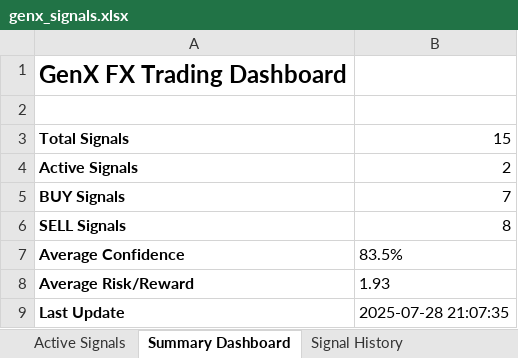
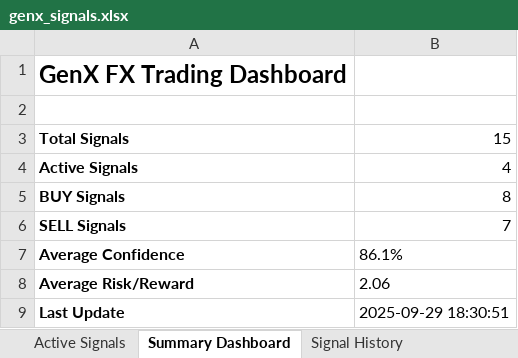
Before and after one commit to Mouy-leng/GenX_FX_0, an Excel workbook: signal_output/genx_signals.xlsx, sheet Summary Dashboard, drawn as a sheet; values as stored, in another font and other column widths than the file's, no borders; the diff names each change by its address in the sheet, - before the commit and + after, or states it on an @@ line.

```diff
--- a/signal_output/genx_signals.xlsx (sheet Summary Dashboard)
+++ b/signal_output/genx_signals.xlsx (sheet Summary Dashboard)
-B4: 2
+B4: 4
-B5: 7
+B5: 8
-B6: 8
+B6: 7
-B7: 83.5%
+B7: 86.1%
-B8: 1.93
+B8: 2.06
-B9: 2025-07-28 21:07:35
+B9: 2025-09-29 18:30:51
```
Also changed, not shown: sheet Signal History, sheet Active Signals, 9 other files.
